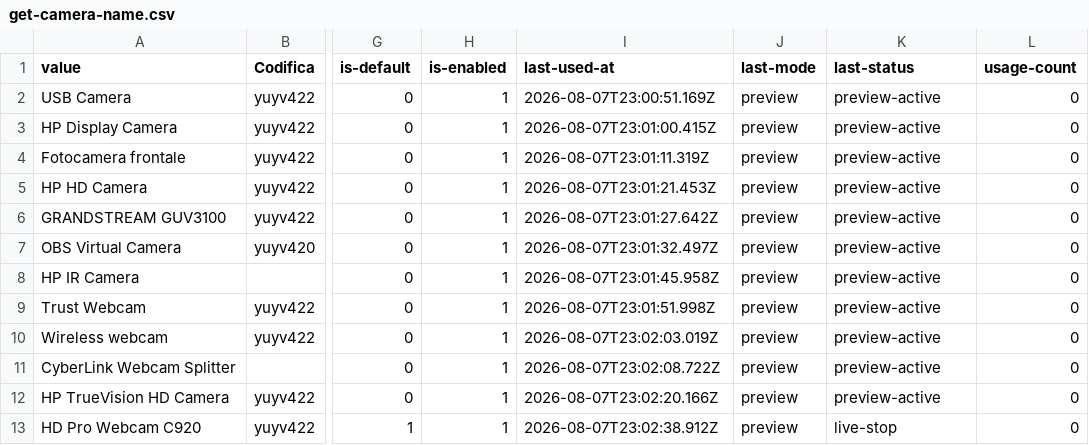
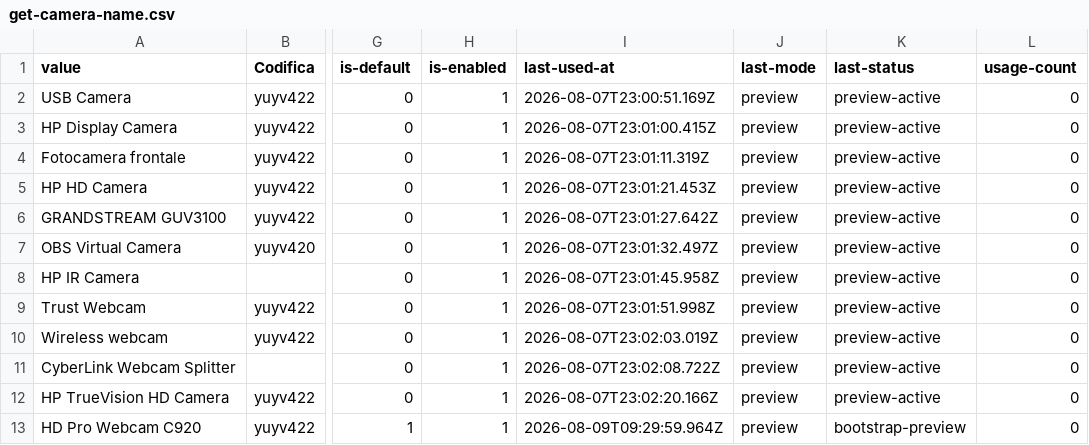
Before and after one commit to 2464200/VSC_Live_Server, a CSV file: Bordero/data/get-camera-name.csv, drawn as a sheet; only a part is shown, gaps mark what is left out; the diff names each change by its address in the sheet, - before the commit and + after, or states it on an @@ line.

Commit message:
chore: aggiornamenti tasto Excel in Bordero Index

```diff
--- a/Bordero/data/get-camera-name.csv
+++ b/Bordero/data/get-camera-name.csv
-I13 (last-used-at): 2026-08-07T23:02:38.912Z
+I13 (last-used-at): 2026-08-09T09:29:59.964Z
-K13 (last-status): live-stop
+K13 (last-status): bootstrap-preview
```
Also changed, not shown: 1 other file.
